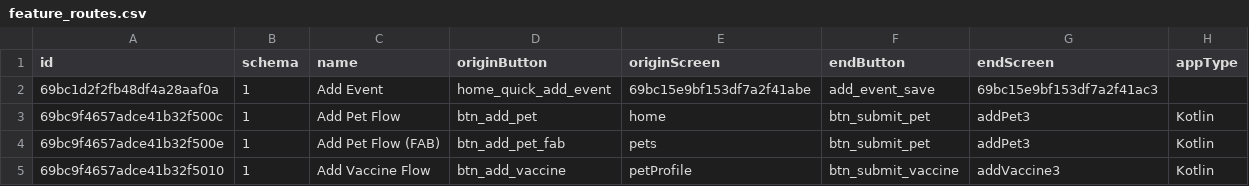
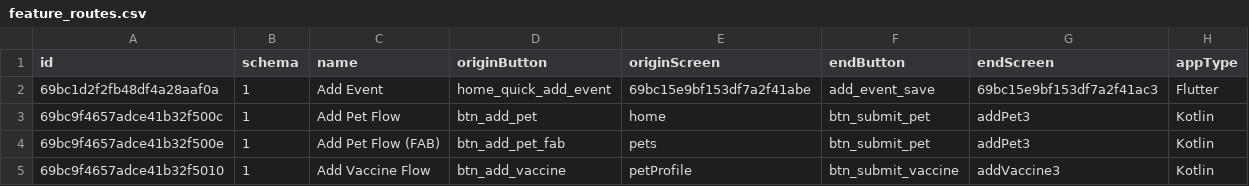
Before and after one commit to isis3510-mobile-app-dev/backend, a CSV file: exports/feature_routes.csv, drawn as a sheet; only a part is shown.

```diff
--- a/exports/feature_routes.csv
+++ b/exports/feature_routes.csv
@@ -1,3 +1,3 @@
 id,schema,name,originButton,originScreen,endButton,endScreen,appType
-69bc1d2f2fb48df4a28aaf0a,1,Add Event,home_quick_add_event,69bc15e9bf153df7a2f41abe,add_event_save,69bc15e9bf153df7a2f41ac3,
+69bc1d2f2fb48df4a28aaf0a,1,Add Event,home_quick_add_event,69bc15e9bf153df7a2f41abe,add_event_save,69bc15e9bf153df7a2f41ac3,Flutter
 69bc9f4657adce41b32f500c,1,Add Pet Flow,btn_add_pet,home,btn_submit_pet,addPet3,Kotlin
```
Also changed, not shown: exports/events.csv, exports/feature_clicks_logs.csv, 7 other files.
